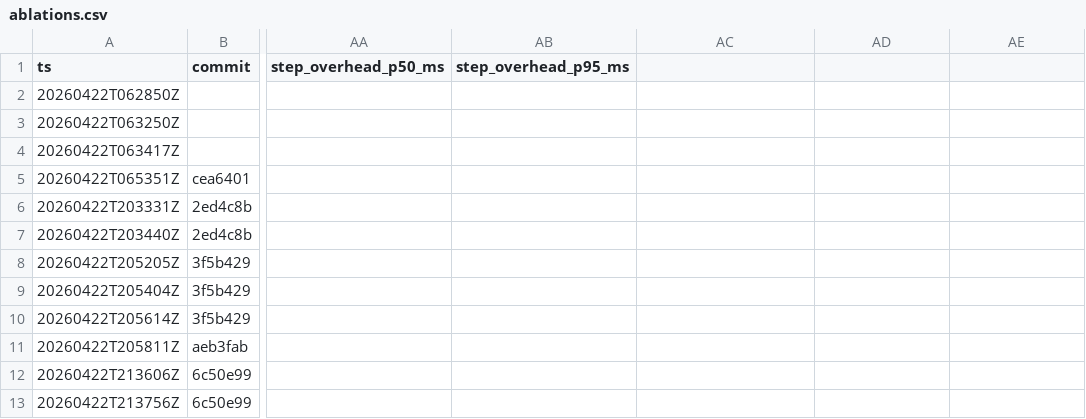
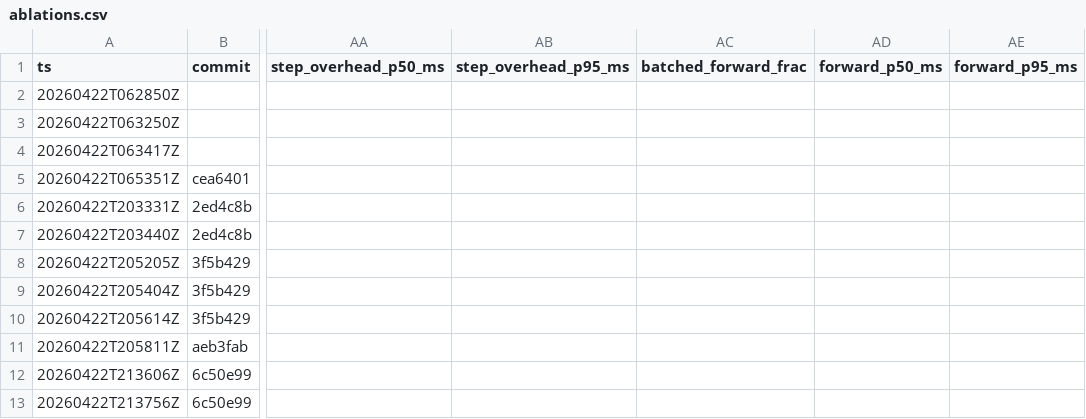
Before and after one commit to sushildalavi/nanoserve, a CSV file: results/ablations.csv, drawn as a sheet; only a part is shown, gaps mark what is left out; the diff names each change by its address in the sheet, - before the commit and + after, or states it on an @@ line.

Commit message:
instrument forward_ms and step_overhead_ms per-step in engine

```diff
--- a/results/ablations.csv
+++ b/results/ablations.csv
-AC1: (empty)
+AC1: batched_forward_frac
-AD1: (empty)
+AD1: forward_p50_ms
-AE1: (empty)
+AE1: forward_p95_ms
```
Also changed, not shown: 3 other files.
